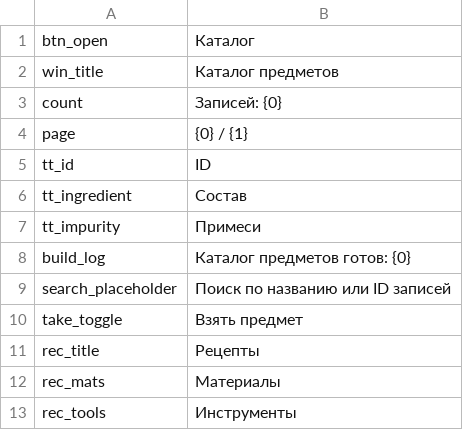
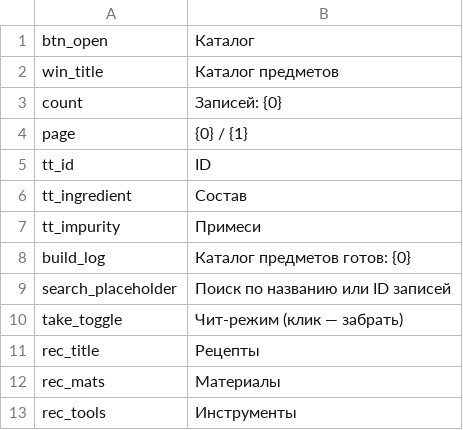
Before and after one commit to WhiteFeather127/ProbablyEnoughItems, a CSV file: Localization/ru.csv, drawn as a sheet; only a part is shown.

```diff
--- a/Localization/ru.csv
+++ b/Localization/ru.csv
@@ -9,3 +9,3 @@ build_log,Каталог предметов готов: {0}
 search_placeholder,Поиск по названию или ID записей
-take_toggle,Взять предмет
+take_toggle,Чит-режим (клик — забрать)
 rec_title,Рецепты
```
Also changed, not shown: Localization/en.csv, Localization/zh.csv, 3 other files.
